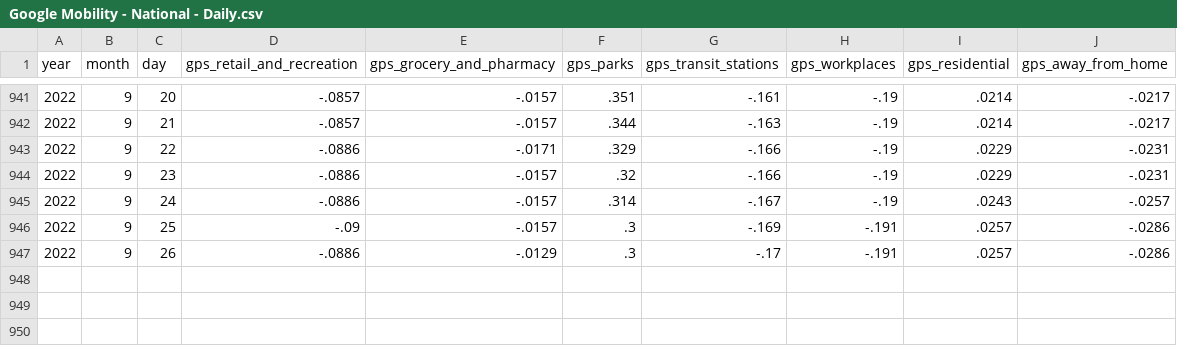
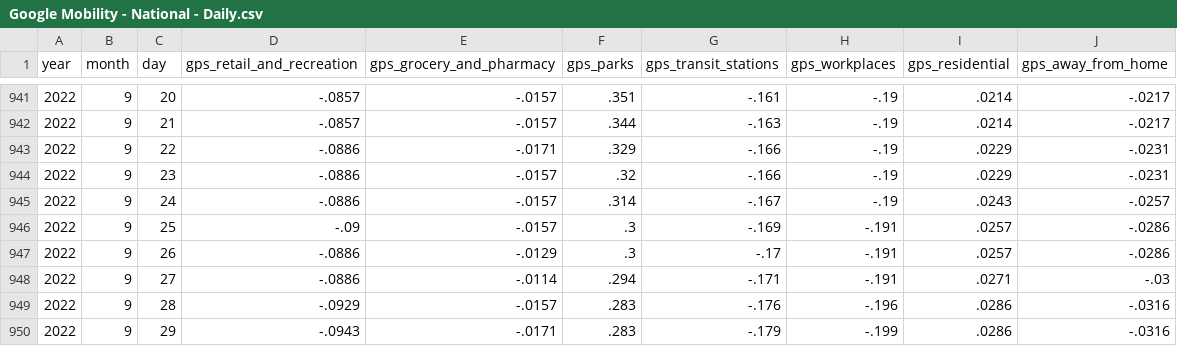
Before and after one commit to OpportunityInsights/EconomicTracker, a CSV file: data/Google Mobility - National - Daily.csv, drawn as a sheet; only a part is shown, gaps mark what is left out.

Commit message:
Update Google Mobility data 2022-10-03

```diff
--- a/data/Google Mobility - National - Daily.csv
+++ b/data/Google Mobility - National - Daily.csv
@@ -947 +947,4 @@ year,month,day,gps_retail_and_recreation,gps_grocery_and_pharmacy,gps_parks,gps_
 2022,9,26,-.0886,-.0129,.3,-.17,-.191,.0257,-.0286
+2022,9,27,-.0886,-.0114,.294,-.171,-.191,.0271,-.03
+2022,9,28,-.0929,-.0157,.283,-.176,-.196,.0286,-.0316
+2022,9,29,-.0943,-.0171,.283,-.179,-.199,.0286,-.0316
```
Also changed, not shown: 3 other files.
